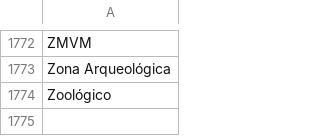
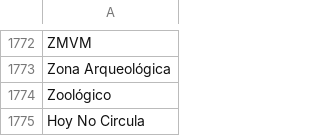
Before and after one commit to thelonious9/captura-portadas, a CSV file: Tema.csv, drawn as a sheet; only a part is shown, gaps mark what is left out.

Commit message:
Hoy no circula

```diff
--- a/Tema.csv
+++ b/Tema.csv
@@ -1774 +1774,2 @@ Zona Arqueológica
 Zoológico
+Hoy No Circula
```
